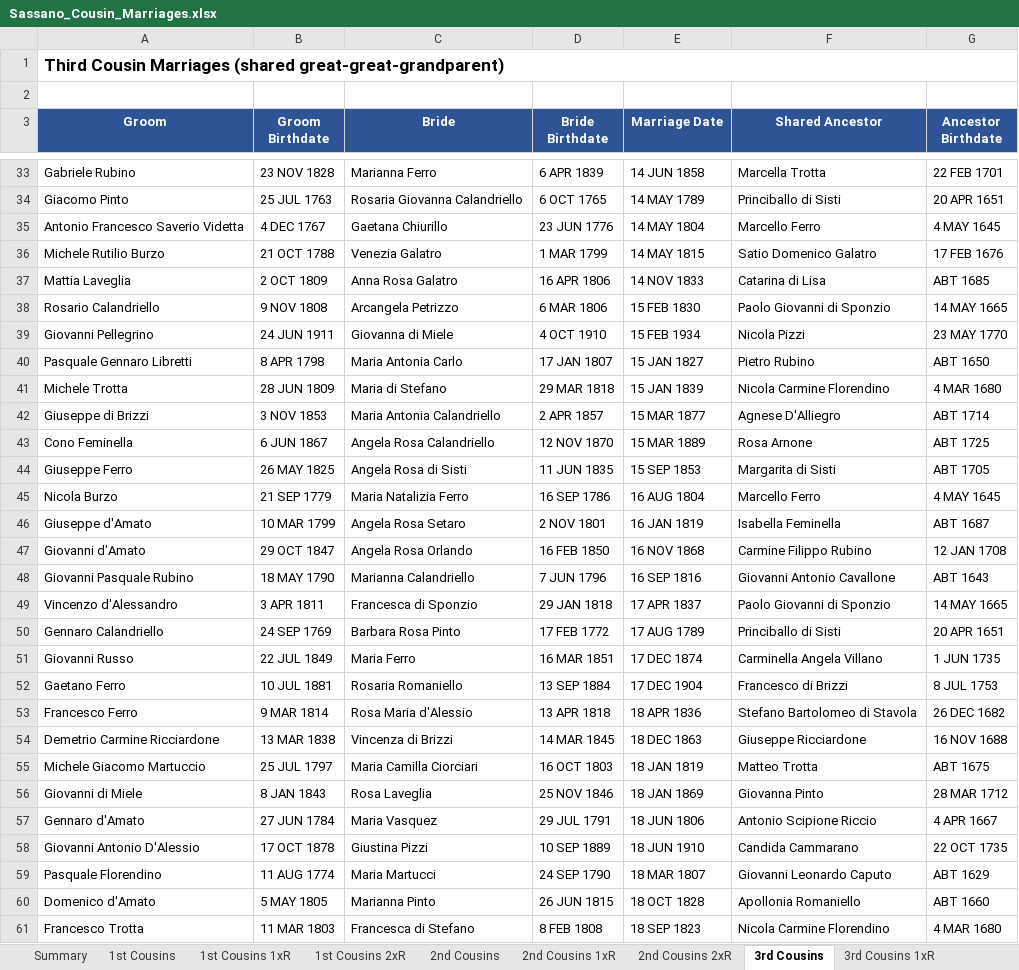
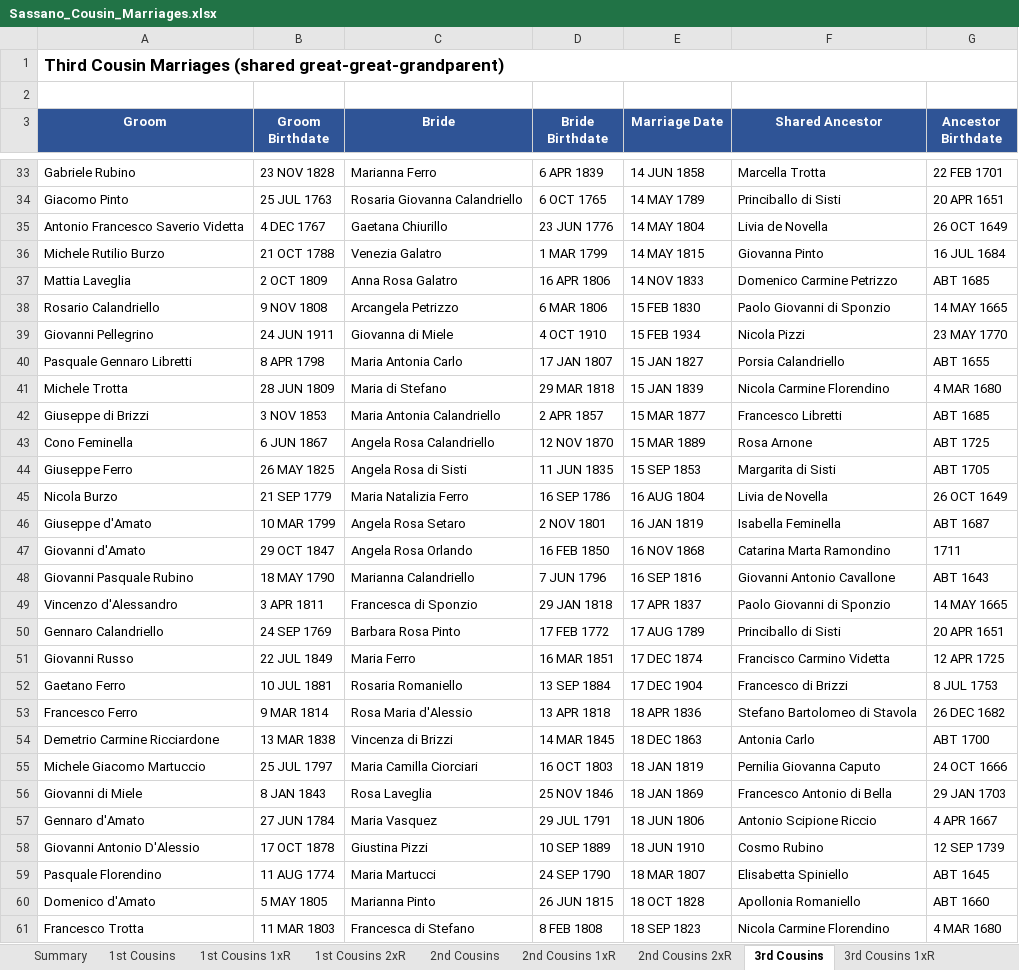
Before and after one commit to johncavallone/sassanochicago, an Excel workbook: assets/downloads/Sassano_Cousin_Marriages.xlsx, sheet 3rd Cousins, drawn as a sheet; only a part is shown, gaps mark what is left out; values as stored, in another font and other column widths than the file's, no borders; the diff covers the shown part only; the diff names each change by its address in the sheet, - before the commit and + after, or states it on an @@ line.

```diff
--- a/assets/downloads/Sassano_Cousin_Marriages.xlsx (sheet 3rd Cousins)
+++ b/assets/downloads/Sassano_Cousin_Marriages.xlsx (sheet 3rd Cousins)
-F35 (Shared Ancestor): Marcello Ferro
+F35 (Shared Ancestor): Livia de Novella
-G35 (Ancestor Birthdate): 4 MAY 1645
+G35 (Ancestor Birthdate): 26 OCT 1649
-F36 (Shared Ancestor): Satio Domenico Galatro
+F36 (Shared Ancestor): Giovanna Pinto
-G36 (Ancestor Birthdate): 17 FEB 1676
+G36 (Ancestor Birthdate): 16 JUL 1684
-F37 (Shared Ancestor): Catarina di Lisa
+F37 (Shared Ancestor): Domenico Carmine Petrizzo
-F40 (Shared Ancestor): Pietro Rubino
+F40 (Shared Ancestor): Porsia Calandriello
-G40 (Ancestor Birthdate): ABT 1650
+G40 (Ancestor Birthdate): ABT 1655
-F42 (Shared Ancestor): Agnese D'Alliegro
+F42 (Shared Ancestor): Francesco Libretti
-G42 (Ancestor Birthdate): ABT 1714
+G42 (Ancestor Birthdate): ABT 1685
-F45 (Shared Ancestor): Marcello Ferro
+F45 (Shared Ancestor): Livia de Novella
-G45 (Ancestor Birthdate): 4 MAY 1645
+G45 (Ancestor Birthdate): 26 OCT 1649
-F47 (Shared Ancestor): Carmine Filippo Rubino
+F47 (Shared Ancestor): Catarina Marta Ramondino
-G47 (Ancestor Birthdate): 12 JAN 1708
+G47 (Ancestor Birthdate): 1711
-F51 (Shared Ancestor): Carminella Angela Villano
+F51 (Shared Ancestor): Francisco Carmino Videtta
-G51 (Ancestor Birthdate): 1 JUN 1735
+G51 (Ancestor Birthdate): 12 APR 1725
-F54 (Shared Ancestor): Giuseppe Ricciardone
+F54 (Shared Ancestor): Antonia Carlo
-G54 (Ancestor Birthdate): 16 NOV 1688
+G54 (Ancestor Birthdate): ABT 1700
-F55 (Shared Ancestor): Matteo Trotta
+F55 (Shared Ancestor): Pernilia Giovanna Caputo
-G55 (Ancestor Birthdate): ABT 1675
+G55 (Ancestor Birthdate): 24 OCT 1666
-F56 (Shared Ancestor): Giovanna Pinto
+F56 (Shared Ancestor): Francesco Antonio di Bella
-G56 (Ancestor Birthdate): 28 MAR 1712
+G56 (Ancestor Birthdate): 29 JAN 1703
-F58 (Shared Ancestor): Candida Cammarano
+F58 (Shared Ancestor): Cosmo Rubino
-G58 (Ancestor Birthdate): 22 OCT 1735
+G58 (Ancestor Birthdate): 12 SEP 1739
-F59 (Shared Ancestor): Giovanni Leonardo Caputo
+F59 (Shared Ancestor): Elisabetta Spiniello
-G59 (Ancestor Birthdate): ABT 1629
+G59 (Ancestor Birthdate): ABT 1645
```
Also changed, not shown: 3 added rows and 152 edited cells elsewhere in this sheet, sheet 4th Cousins, sheet 3rd Cousins 1xR, sheet Multi-Gen Cousin Marriages, sheet 2nd Cousins 1xR, sheet 2nd Cousins, sheet Chicago Cousin Marriages, 6 more sheets, formulas that keep their value, 8 other files.
